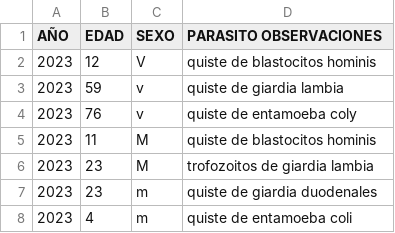
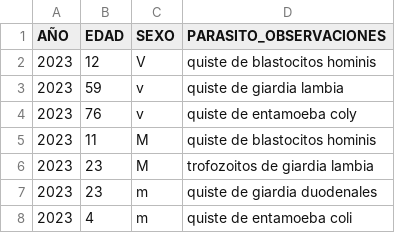
Before and after one commit to yugomihawk/DATA, a CSV file: Libro2.csv, drawn as a sheet; only a part is shown; the diff names each change by its address in the sheet, - before the commit and + after, or states it on an @@ line.

Commit message:
Update Libro2.csv

```diff
--- a/Libro2.csv
+++ b/Libro2.csv
-D1: PARASITO OBSERVACIONES
+D1: PARASITO_OBSERVACIONES
```
